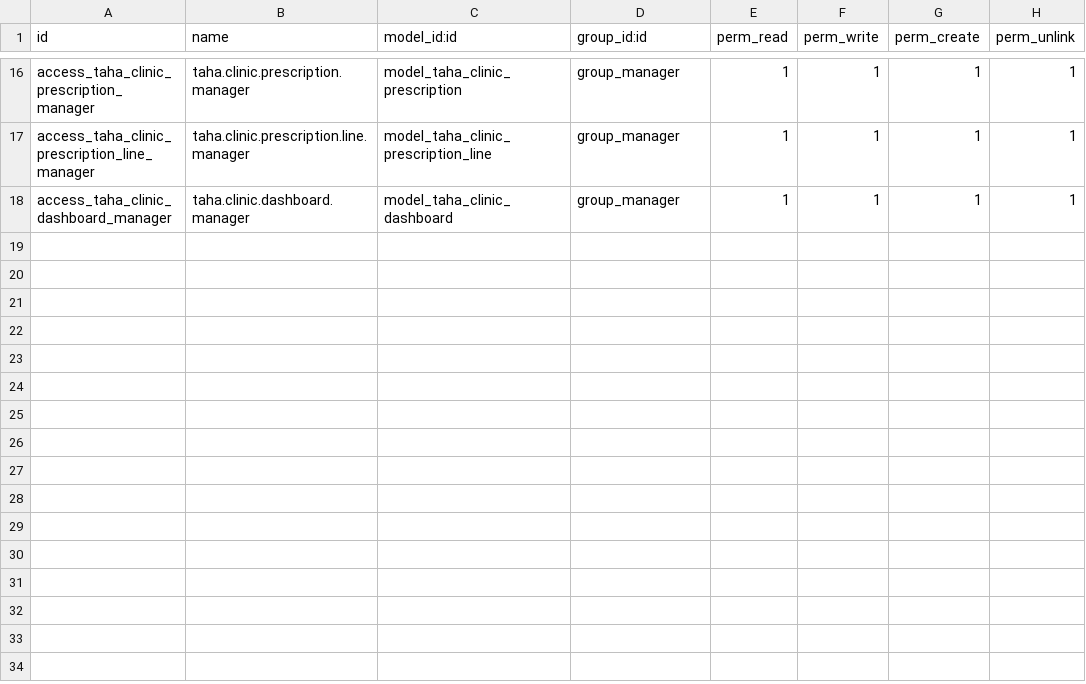
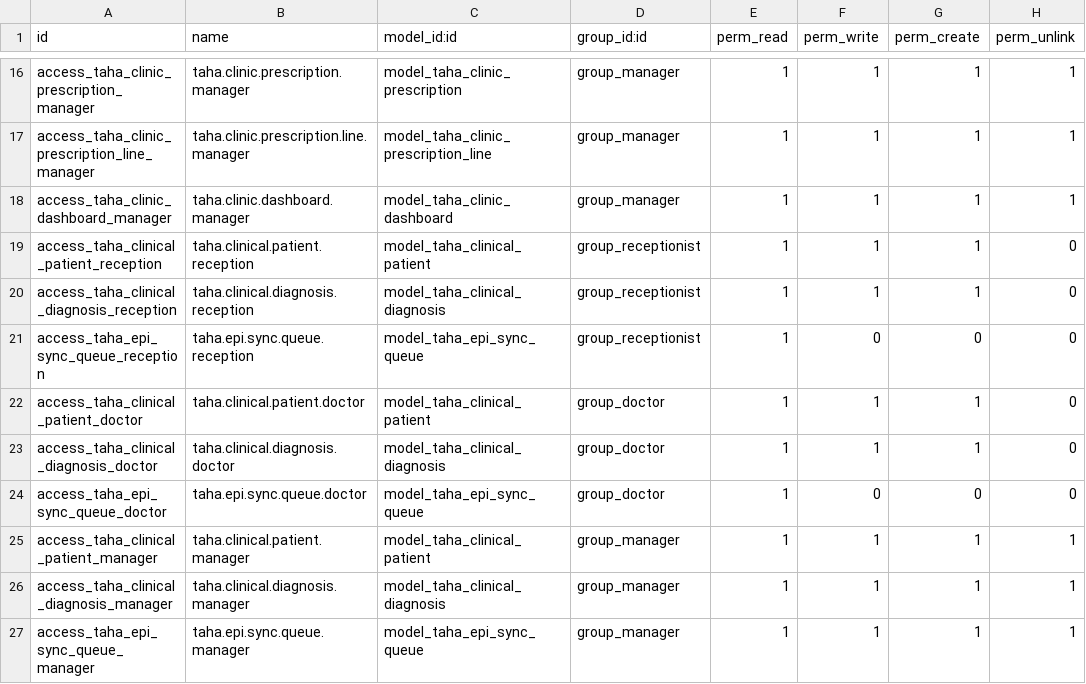
Before and after one commit to Omda-Si/Taha-ERP-epidemiology, a CSV file: custom_addons/taha_clinic/security/ir.model.access.csv, drawn as a sheet; only a part is shown, gaps mark what is left out; the diff names each change by its address in the sheet, - before the commit and + after, or states it on an @@ line.

Commit message:
adding the two apps, the clinic and the HQ epidemilogy

```diff
--- a/custom_addons/taha_clinic/security/ir.model.access.csv
+++ b/custom_addons/taha_clinic/security/ir.model.access.csv
+row 19: access_taha_clinical_patient_reception | taha.clinical.patient.reception | model_taha_clinical_patient | group_receptionist | 1 | 1 | 1 | 0
+row 20: access_taha_clinical_diagnosis_reception | taha.clinical.diagnosis.reception | model_taha_clinical_diagnosis | group_receptionist | 1 | 1 | 1 | 0
+row 21: access_taha_epi_sync_queue_reception | taha.epi.sync.queue.reception | model_taha_epi_sync_queue | group_receptionist | 1 | 0 | 0 | 0
+row 22: access_taha_clinical_patient_doctor | taha.clinical.patient.doctor | model_taha_clinical_patient | group_doctor | 1 | 1 | 1 | 0
+row 23: access_taha_clinical_diagnosis_doctor | taha.clinical.diagnosis.doctor | model_taha_clinical_diagnosis | group_doctor | 1 | 1 | 1 | 0
+row 24: access_taha_epi_sync_queue_doctor | taha.epi.sync.queue.doctor | model_taha_epi_sync_queue | group_doctor | 1 | 0 | 0 | 0
+row 25: access_taha_clinical_patient_manager | taha.clinical.patient.manager | model_taha_clinical_patient | group_manager | 1 | 1 | 1 | 1
+row 26: access_taha_clinical_diagnosis_manager | taha.clinical.diagnosis.manager | model_taha_clinical_diagnosis | group_manager | 1 | 1 | 1 | 1
+row 27: access_taha_epi_sync_queue_manager | taha.epi.sync.queue.manager | model_taha_epi_sync_queue | group_manager | 1 | 1 | 1 | 1
```
Also changed, not shown: 34 other files.
